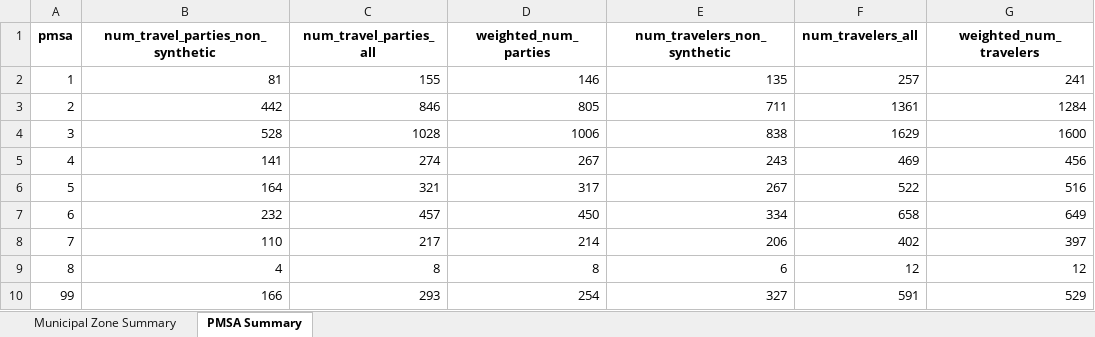
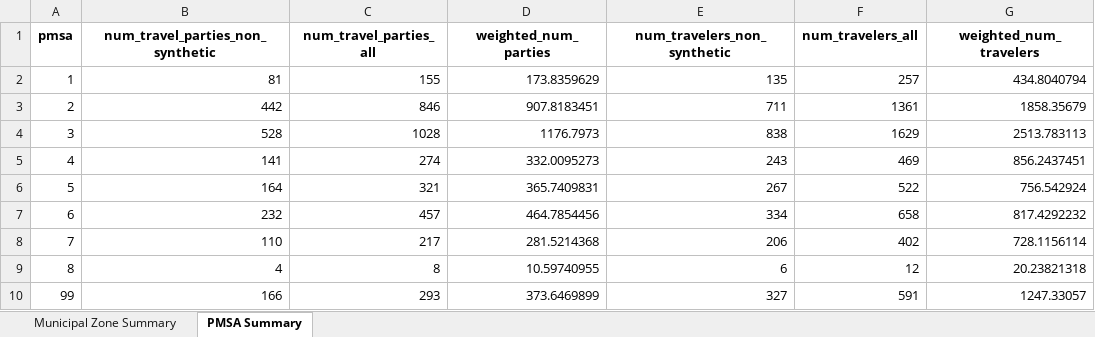
Before and after one commit to SANDAG/Survey_Airport, an Excel workbook: reports/zonal_distribution_resident_passengers.xlsx, sheet PMSA Summary, drawn as a sheet; values as stored, in another font and other column widths than the file's, no borders; the diff names each change by its address in the sheet, - before the commit and + after, or states it on an @@ line.

```diff
--- a/reports/zonal_distribution_resident_passengers.xlsx (sheet PMSA Summary)
+++ b/reports/zonal_distribution_resident_passengers.xlsx (sheet PMSA Summary)
-D2 (weighted_num_parties): 146
+D2 (weighted_num_parties): 173.8359629
-G2 (weighted_num_travelers): 241
+G2 (weighted_num_travelers): 434.8040794
-D3 (weighted_num_parties): 805
+D3 (weighted_num_parties): 907.8183451
-G3 (weighted_num_travelers): 1284
+G3 (weighted_num_travelers): 1858.35679
-D4 (weighted_num_parties): 1006
+D4 (weighted_num_parties): 1176.7973
-G4 (weighted_num_travelers): 1600
+G4 (weighted_num_travelers): 2513.783113
-D5 (weighted_num_parties): 267
+D5 (weighted_num_parties): 332.0095273
-G5 (weighted_num_travelers): 456
+G5 (weighted_num_travelers): 856.2437451
-D6 (weighted_num_parties): 317
+D6 (weighted_num_parties): 365.7409831
-G6 (weighted_num_travelers): 516
+G6 (weighted_num_travelers): 756.542924
-D7 (weighted_num_parties): 450
+D7 (weighted_num_parties): 464.7854456
-G7 (weighted_num_travelers): 649
+G7 (weighted_num_travelers): 817.4292232
-D8 (weighted_num_parties): 214
+D8 (weighted_num_parties): 281.5214368
-G8 (weighted_num_travelers): 397
+G8 (weighted_num_travelers): 728.1156114
-D9 (weighted_num_parties): 8
+D9 (weighted_num_parties): 10.59740955
-G9 (weighted_num_travelers): 12
+G9 (weighted_num_travelers): 20.23821318
-D10 (weighted_num_parties): 254
+D10 (weighted_num_parties): 373.6469899
-G10 (weighted_num_travelers): 529
+G10 (weighted_num_travelers): 1247.33057
```
Also changed, not shown: sheet Municipal Zone Summary, 54 other files.
